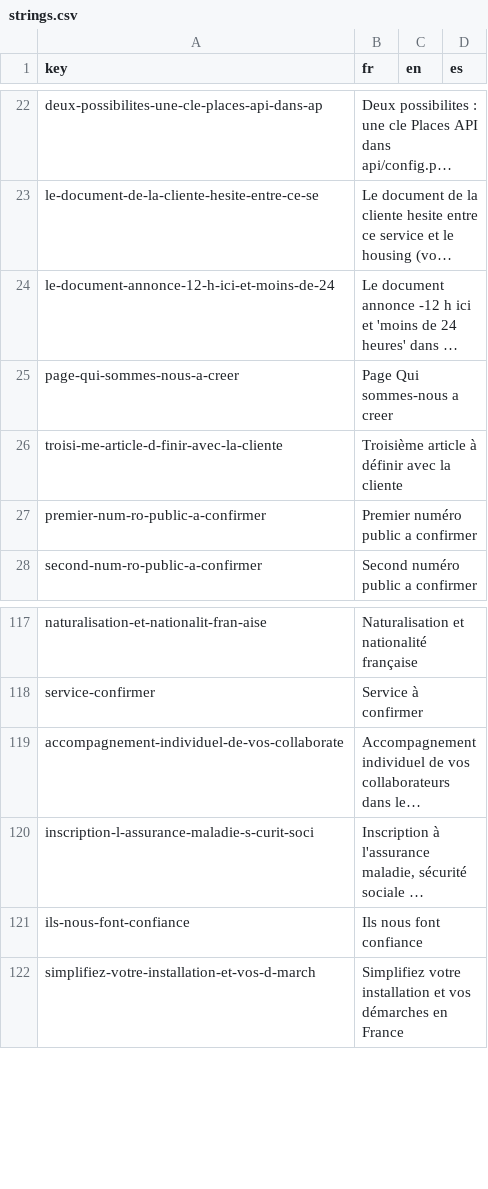
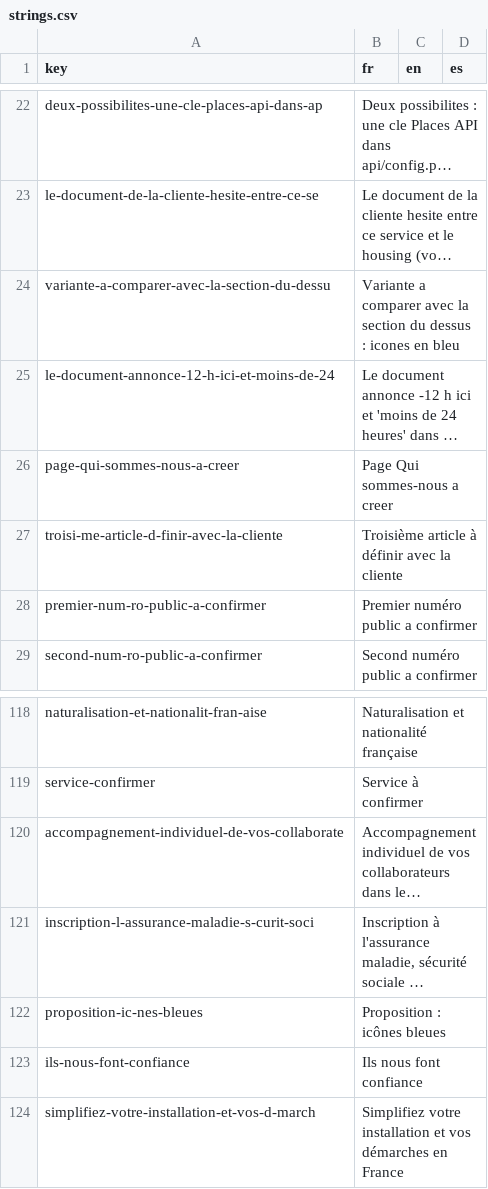
Before and after one commit to agustinabenitezcruz/Inward, a CSV file: content/strings.csv, drawn as a sheet; only a part is shown, gaps mark what is left out; long unchanged cells end in …; the diff names each change by its address in the sheet, - before the commit and + after, or states it on an @@ line.

```diff
--- a/content/strings.csv
+++ b/content/strings.csv
+row 24: variante-a-comparer-avec-la-section-du-dessu | Variante a comparer avec la section du dessus : icones en bleu
+row 122: proposition-ic-nes-bleues | Proposition : icônes bleues
```
Also changed, not shown: 20 other files.
